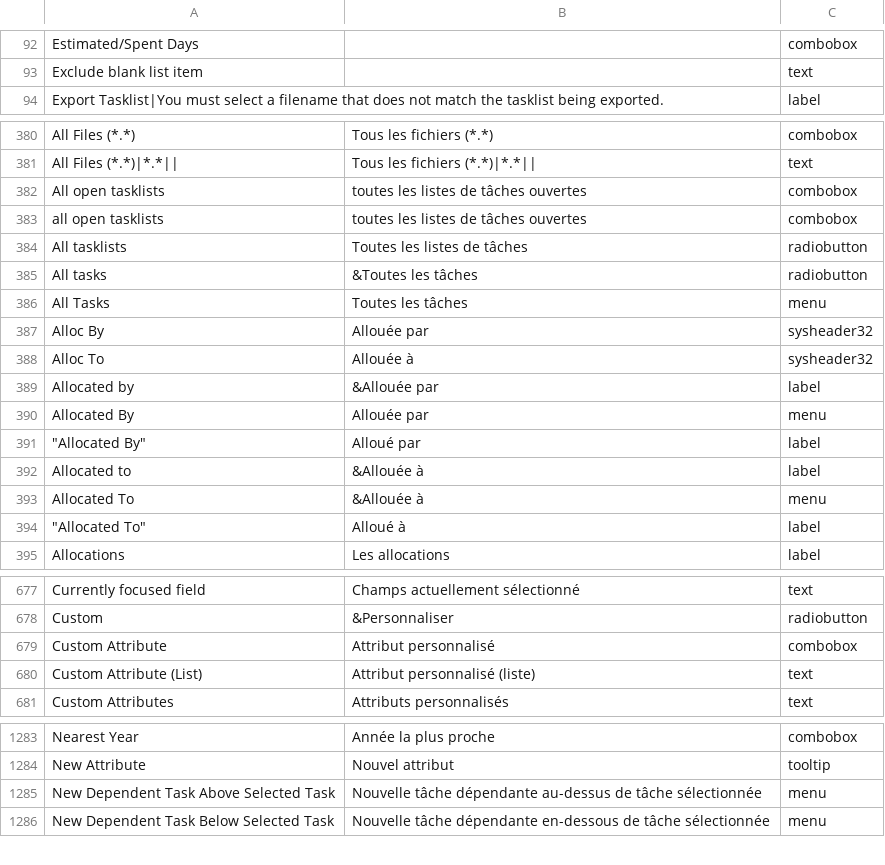
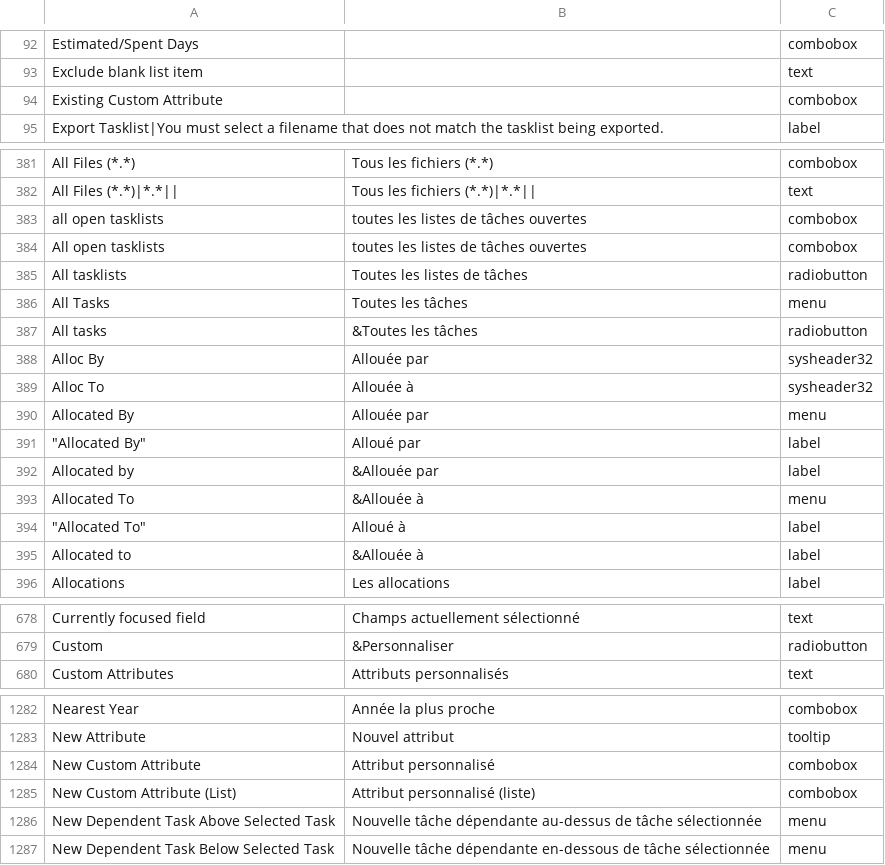
Before and after one commit to abstractspoon/ToDoList_Resources, a CSV file: Translations/Francais (France).csv, drawn as a sheet; only a part is shown, gaps mark what is left out; removed rows and columns are numbered as before the commit, all else as after; the diff covers the shown part only; the diff names each change by its address in the sheet, - before the commit and + after, or states it on an @@ line.

Commit message:
Clarify text when importing custom attributes

```diff
--- a/Translations/Francais (France).csv
+++ b/Translations/Francais (France).csv
+row 94: Existing Custom Attribute |  | combobox
@@ row 382 moved to row 384: All open tasklists @@
@@ row 385 moved to row 387: All tasks @@
@@ row 389 moved to row 392: Allocated by @@
@@ row 392 moved to row 395: Allocated to @@
-row 679: Custom Attribute | Attribut personnalisé | combobox
-row 680: Custom Attribute (List) | Attribut personnalisé (liste) | text
+row 1284: New Custom Attribute | Attribut personnalisé | combobox
+row 1285: New Custom Attribute (List) | Attribut personnalisé (liste) | combobox
```
Also changed, not shown: 24 moved rows elsewhere in this file, Translations/English (US).csv, Translations/German (Germany).csv, 12 other files.
